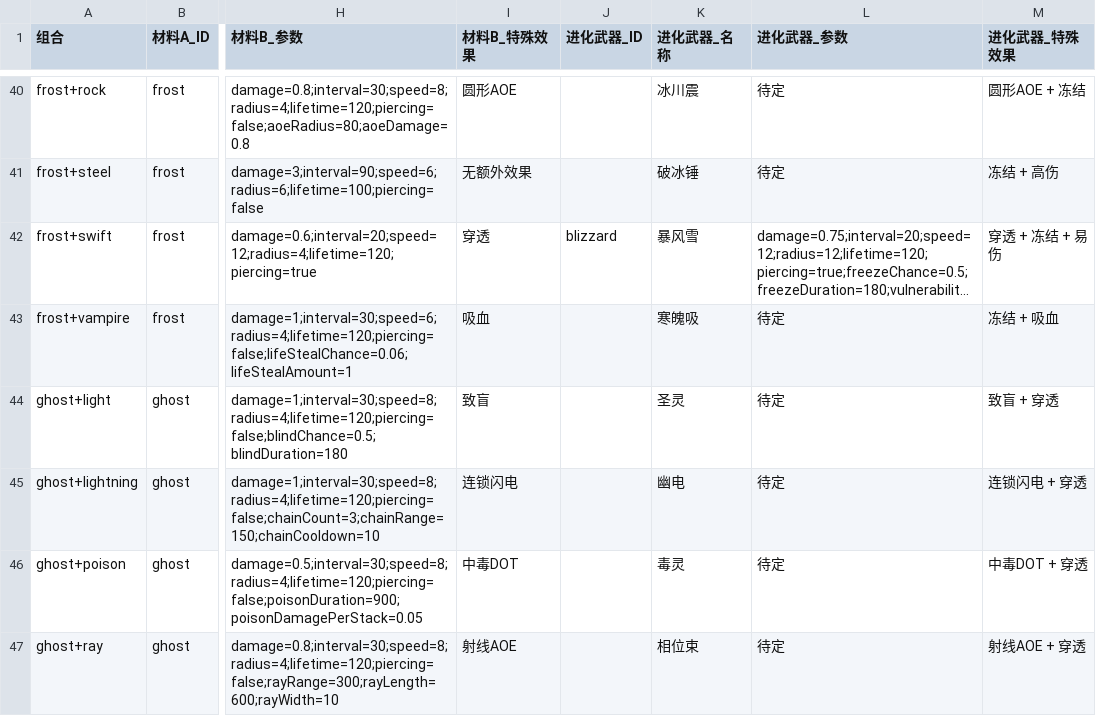
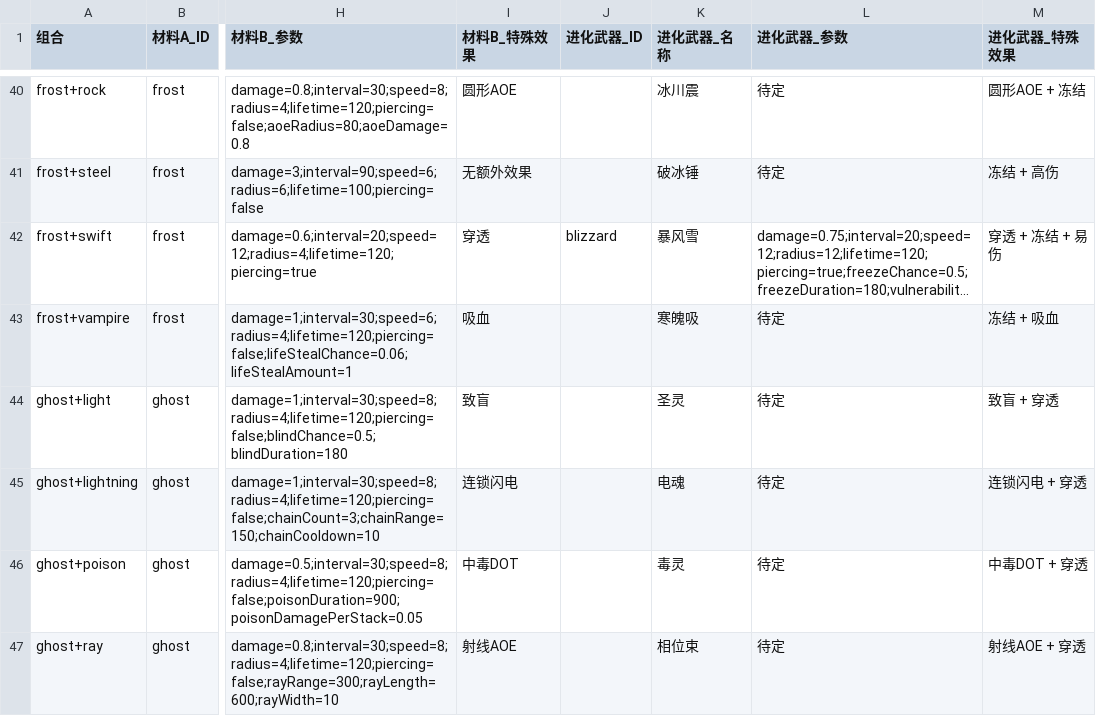
Before and after one commit to szpaladin/roguelike_game_v2, a CSV file: weapon_fusion_suggestions.csv, drawn as a sheet; only a part is shown, gaps mark what is left out; long unchanged cells end in …; the diff names each change by its address in the sheet, - before the commit and + after, or states it on an @@ line.

```diff
--- a/weapon_fusion_suggestions.csv
+++ b/weapon_fusion_suggestions.csv
-K45 (进化武器_名称): 幽电
+K45 (进化武器_名称): 电魂
```
Also changed, not shown: 19 other files.
